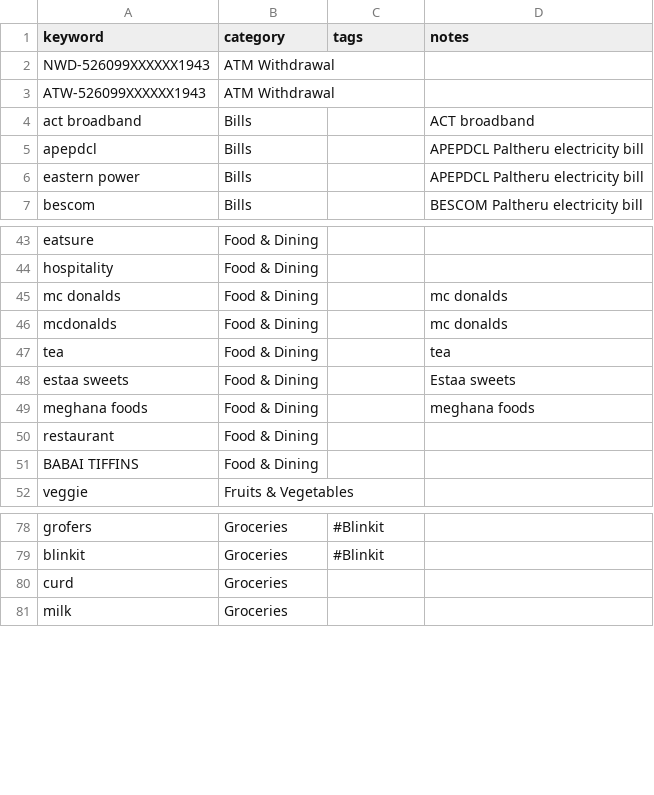
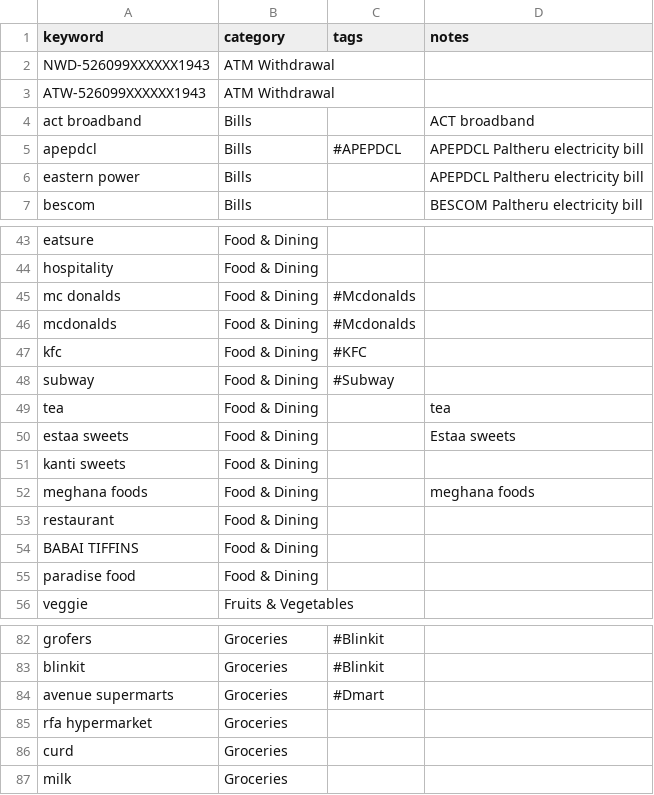
Before and after one commit to lokesh1729/personal_finance, a CSV file: python_scripts/config/category_mapping.csv, drawn as a sheet; only a part is shown, gaps mark what is left out.

Commit message:
new scripts

```diff
--- a/python_scripts/config/category_mapping.csv
+++ b/python_scripts/config/category_mapping.csv
@@ -4,3 +4,3 @@ ATW-526099XXXXXX1943,ATM Withdrawal,,
 act broadband,Bills,,ACT broadband
-apepdcl,Bills,,APEPDCL Paltheru electricity bill
+apepdcl,Bills,#APEPDCL,APEPDCL Paltheru electricity bill
 eastern power,Bills,,APEPDCL Paltheru electricity bill
@@ -44,6 +44,9 @@ eatsure,Food & Dining,,
 hospitality,Food & Dining,,
-mc donalds,Food & Dining,,mc donalds
-mcdonalds,Food & Dining,,mc donalds
+mc donalds,Food & Dining,#Mcdonalds,
+mcdonalds,Food & Dining,#Mcdonalds,
+kfc,Food & Dining,#KFC,
+subway,Food & Dining,#Subway,
 tea,Food & Dining,,tea
 estaa sweets,Food & Dining,,Estaa sweets
+kanti sweets,Food & Dining,,
 meghana foods,Food & Dining,,meghana foods
@@ -51,2 +54,3 @@ restaurant,Food & Dining,,
 BABAI TIFFINS,Food & Dining,,
+paradise food,Food & Dining,,
 veggie,Fruits & Vegetables,,
@@ -79,2 +83,4 @@ grofers,Groceries,#Blinkit,
 blinkit,Groceries,#Blinkit,
+avenue supermarts,Groceries,#Dmart,
+rfa hypermarket,Groceries,,
 curd,Groceries,,
```
Also changed, not shown: 13 other files.
